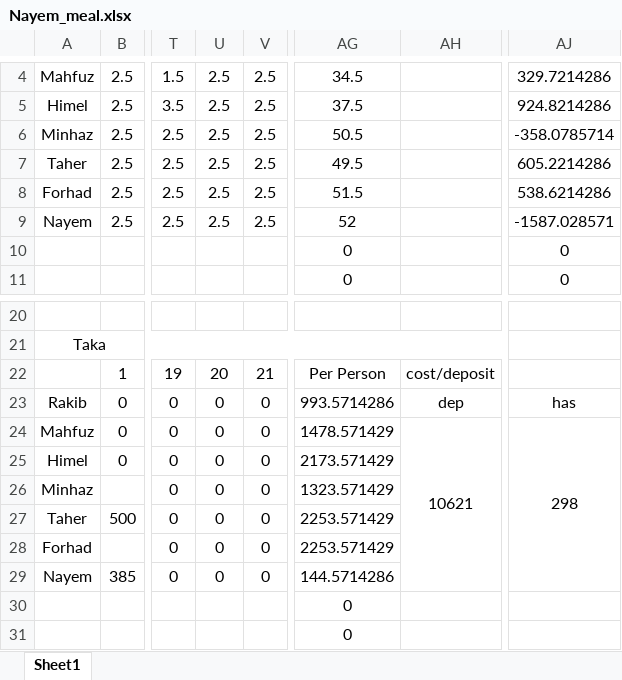
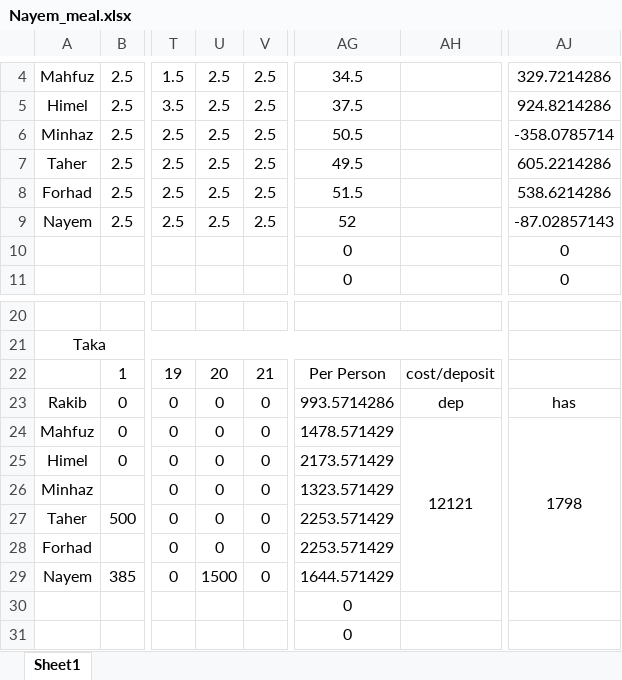
Before and after one commit to Nayem73/git_misc, an Excel workbook: Nayem_meal.xlsx, sheet Sheet1, drawn as a sheet; only a part is shown, gaps mark what is left out; values as stored, in another font and other column widths than the file's, no borders; the diff names each change by its address in the sheet, - before the commit and + after, or states it on an @@ line.

Commit message:
Nayem +1500

```diff
--- a/Nayem_meal.xlsx (sheet Sheet1)
+++ b/Nayem_meal.xlsx (sheet Sheet1)
-AJ9: -1587.028571
+AJ9: -87.02857143
-AH24: 10621
+AH24: 12121
-AJ24: 298
+AJ24: 1798
-U29: 0
+U29: 1500
-AG29: 144.5714286
+AG29: 1644.571429
```
